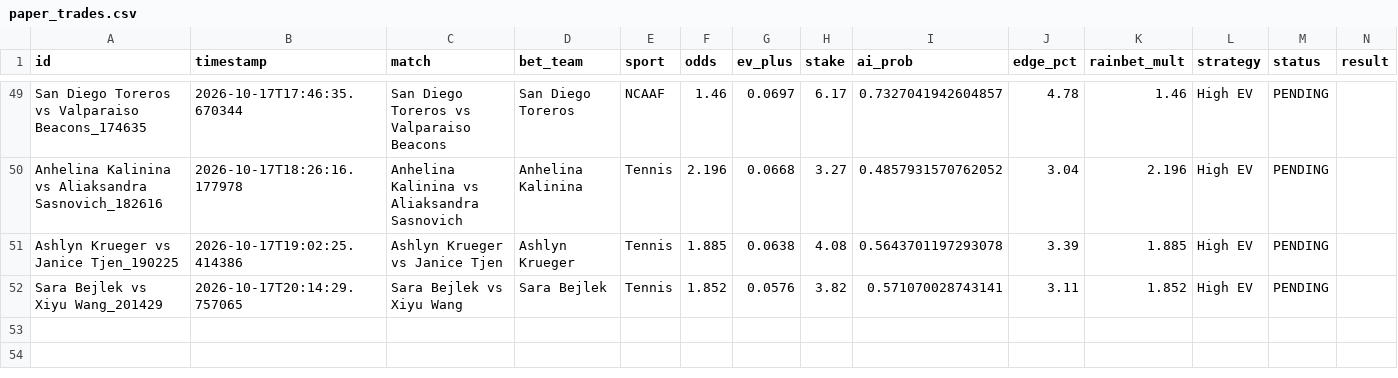
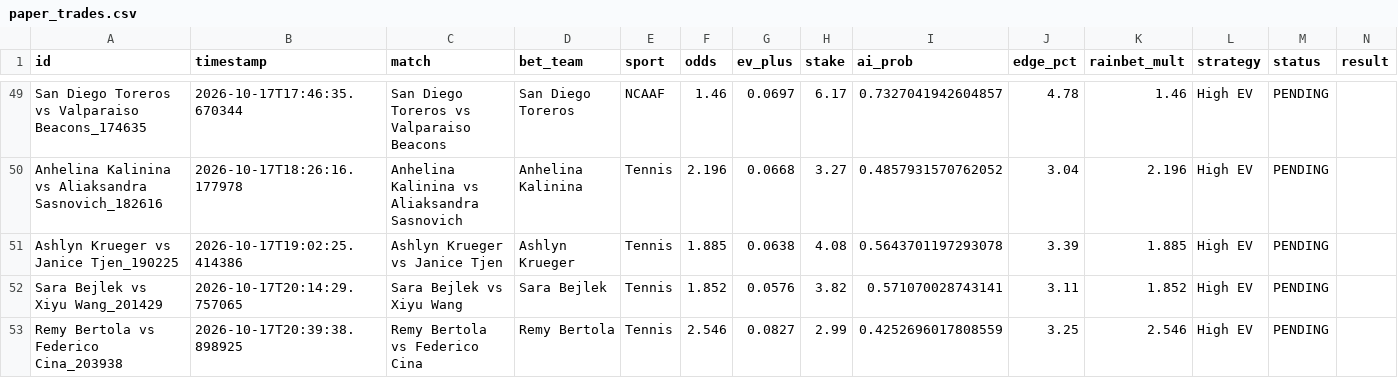
Before and after one commit to alexaspi-hub/mainsell, a CSV file: paper_trades.csv, drawn as a sheet; only a part is shown, gaps mark what is left out; the diff names each change by its address in the sheet, - before the commit and + after, or states it on an @@ line.

Commit message:
Update paper_trades.csv — 2026-10-17T20:39:39

```diff
--- a/paper_trades.csv
+++ b/paper_trades.csv
+row 53: Remy Bertola vs Federico Cina_203938 | 2026-10-17T20:39:38.898925 | Remy Bertola vs Federico Cina | Remy Bertola | Tennis | 2.546 | 0.0827 | 2.99 | 0.4252696017808559 | 3.25 | 2.546 | High EV | PENDING
```
